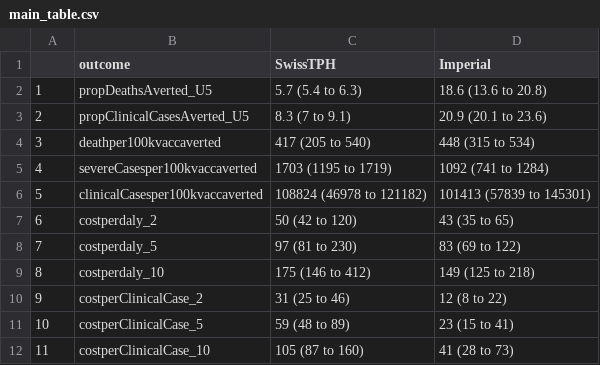
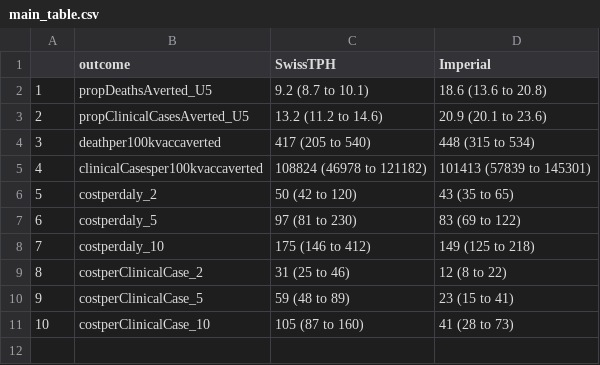
Before and after one commit to mrc-ide/rtss_impact_cea_2021, a CSV file: analysis/combined_output/main_table.csv, drawn as a sheet; removed rows and columns are numbered as before the commit, all else as after; the diff names each change by its address in the sheet, - before the commit and + after, or states it on an @@ line.

Commit message:
Add coverage sensitvity tables

```diff
--- a/analysis/combined_output/main_table.csv
+++ b/analysis/combined_output/main_table.csv
-C2 (SwissTPH): 5.7 (5.4 to 6.3)
+C2 (SwissTPH): 9.2 (8.7 to 10.1)
-C3 (SwissTPH): 8.3 (7 to 9.1)
+C3 (SwissTPH): 13.2 (11.2 to 14.6)
-row 5: 4 | severeCasesper100kvaccaverted | 1703 (1195 to 1719) | 1092 (741 to 1284)
@@ column A renumbered from row 5 down @@
```
Also changed, not shown: analysis/combined_output/table_comparison.csv, 3 other files.
